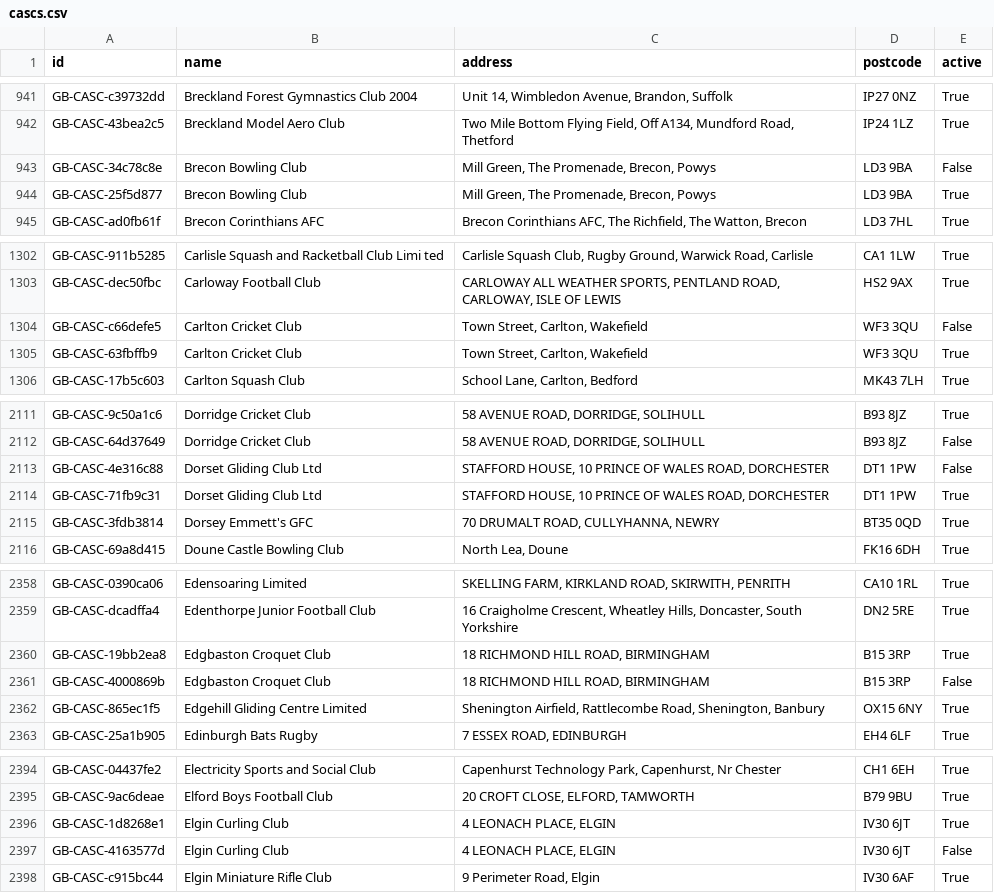
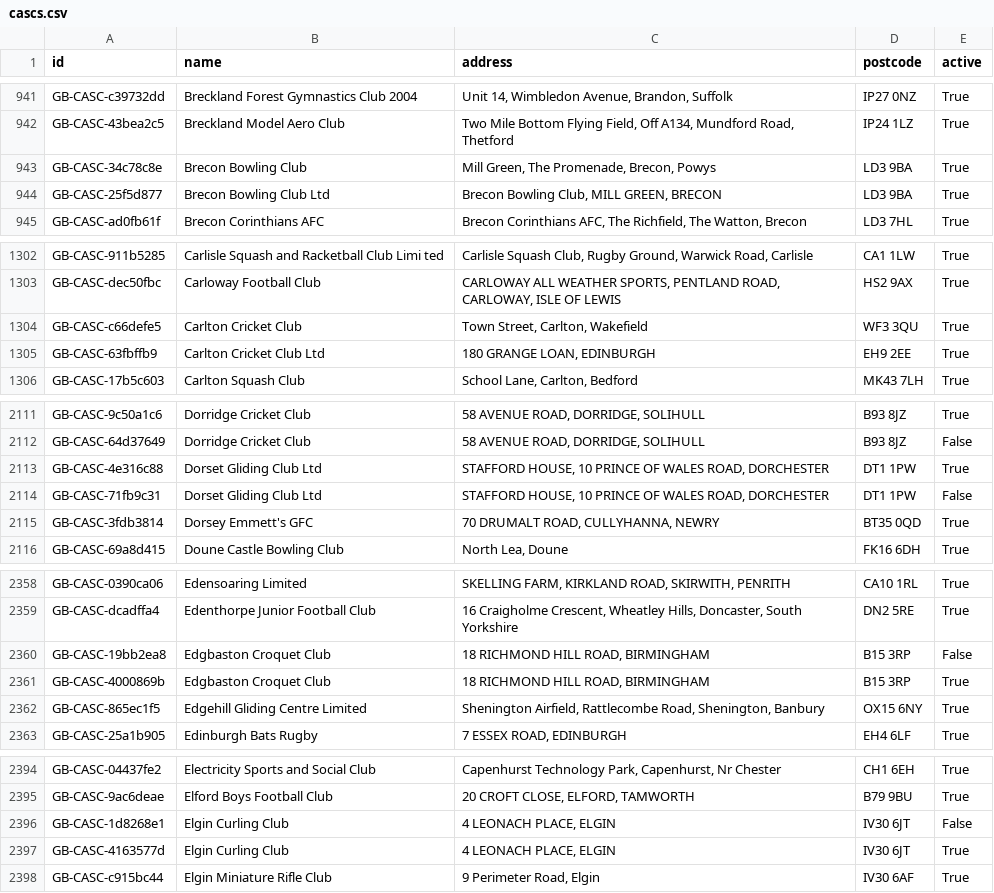
Before and after one commit to ThreeSixtyGiving/cascs, a CSV file: cascs.csv, drawn as a sheet; only a part is shown, gaps mark what is left out; the diff covers the shown part only.

```diff
--- a/cascs.csv
+++ b/cascs.csv
@@ -942,4 +942,4 @@ GB-CASC-c39732dd,Breckland Forest Gymnastics Club 2004,"Unit 14, Wimbledon Avenu
 GB-CASC-43bea2c5,Breckland Model Aero Club,"Two Mile Bottom Flying Field, Off A134, Mundford Road, Thetford",IP24 1LZ,True
-GB-CASC-34c78c8e,Brecon Bowling Club,"Mill Green, The Promenade, Brecon, Powys",LD3 9BA,False
-GB-CASC-25f5d877,Brecon Bowling Club,"Mill Green, The Promenade, Brecon, Powys",LD3 9BA,True
+GB-CASC-34c78c8e,Brecon Bowling Club,"Mill Green, The Promenade, Brecon, Powys",LD3 9BA,True
+GB-CASC-25f5d877,Brecon Bowling Club Ltd,"Brecon Bowling Club, MILL GREEN, BRECON",LD3 9BA,True
 GB-CASC-ad0fb61f,Brecon Corinthians AFC,"Brecon Corinthians AFC, The Richfield, The Watton, Brecon",LD3 7HL,True
@@ -1303,4 +1303,4 @@ GB-CASC-911b5285,Carlisle Squash and Racketball Club Limi ted,"Carlisle Squash C
 GB-CASC-dec50fbc,Carloway Football Club,"CARLOWAY ALL WEATHER SPORTS, PENTLAND ROAD, CARLOWAY, ISLE OF LEWIS",HS2 9AX,True
-GB-CASC-c66defe5,Carlton Cricket Club,"Town Street, Carlton, Wakefield",WF3 3QU,False
-GB-CASC-63fbffb9,Carlton Cricket Club,"Town Street, Carlton, Wakefield",WF3 3QU,True
+GB-CASC-c66defe5,Carlton Cricket Club,"Town Street, Carlton, Wakefield",WF3 3QU,True
+GB-CASC-63fbffb9,Carlton Cricket Club Ltd,"180 GRANGE LOAN, EDINBURGH",EH9 2EE,True
 GB-CASC-17b5c603,Carlton Squash Club,"School Lane, Carlton, Bedford",MK43 7LH,True
@@ -2112,4 +2112,4 @@ GB-CASC-9c50a1c6,Dorridge Cricket Club,"58 AVENUE ROAD, DORRIDGE, SOLIHULL",B93
 GB-CASC-64d37649,Dorridge Cricket Club,"58 AVENUE ROAD, DORRIDGE, SOLIHULL",B93 8JZ,False
-GB-CASC-4e316c88,Dorset Gliding Club Ltd,"STAFFORD HOUSE, 10 PRINCE OF WALES ROAD, DORCHESTER",DT1 1PW,False
-GB-CASC-71fb9c31,Dorset Gliding Club Ltd,"STAFFORD HOUSE, 10 PRINCE OF WALES ROAD, DORCHESTER",DT1 1PW,True
+GB-CASC-4e316c88,Dorset Gliding Club Ltd,"STAFFORD HOUSE, 10 PRINCE OF WALES ROAD, DORCHESTER",DT1 1PW,True
+GB-CASC-71fb9c31,Dorset Gliding Club Ltd,"STAFFORD HOUSE, 10 PRINCE OF WALES ROAD, DORCHESTER",DT1 1PW,False
 GB-CASC-3fdb3814,Dorsey Emmett's GFC,"70 DRUMALT ROAD, CULLYHANNA, NEWRY",BT35 0QD,True
@@ -2359,4 +2359,4 @@ GB-CASC-0390ca06,Edensoaring Limited,"SKELLING FARM, KIRKLAND ROAD, SKIRWITH, PE
 GB-CASC-dcadffa4,Edenthorpe Junior Football Club,"16 Craigholme Crescent, Wheatley Hills, Doncaster, South Yorkshire",DN2 5RE,True
-GB-CASC-19bb2ea8,Edgbaston Croquet Club,"18 RICHMOND HILL ROAD, BIRMINGHAM",B15 3RP,True
-GB-CASC-4000869b,Edgbaston Croquet Club,"18 RICHMOND HILL ROAD, BIRMINGHAM",B15 3RP,False
+GB-CASC-19bb2ea8,Edgbaston Croquet Club,"18 RICHMOND HILL ROAD, BIRMINGHAM",B15 3RP,False
+GB-CASC-4000869b,Edgbaston Croquet Club,"18 RICHMOND HILL ROAD, BIRMINGHAM",B15 3RP,True
 GB-CASC-865ec1f5,Edgehill Gliding Centre Limited,"Shenington Airfield, Rattlecombe Road, Shenington, Banbury",OX15 6NY,True
@@ -2395,4 +2395,4 @@ GB-CASC-04437fe2,Electricity Sports and Social Club,"Capenhurst Technology Park,
 GB-CASC-9ac6deae,Elford Boys Football Club,"20 CROFT CLOSE, ELFORD, TAMWORTH",B79 9BU,True
-GB-CASC-1d8268e1,Elgin Curling Club,"4 LEONACH PLACE, ELGIN",IV30 6JT,True
-GB-CASC-4163577d,Elgin Curling Club,"4 LEONACH PLACE, ELGIN",IV30 6JT,False
+GB-CASC-1d8268e1,Elgin Curling Club,"4 LEONACH PLACE, ELGIN",IV30 6JT,False
+GB-CASC-4163577d,Elgin Curling Club,"4 LEONACH PLACE, ELGIN",IV30 6JT,True
 GB-CASC-c915bc44,Elgin Miniature Rifle Club,"9 Perimeter Road, Elgin",IV30 6AF,True
```
Also changed, not shown: 9 edited cells elsewhere in this file, 1 other file.
